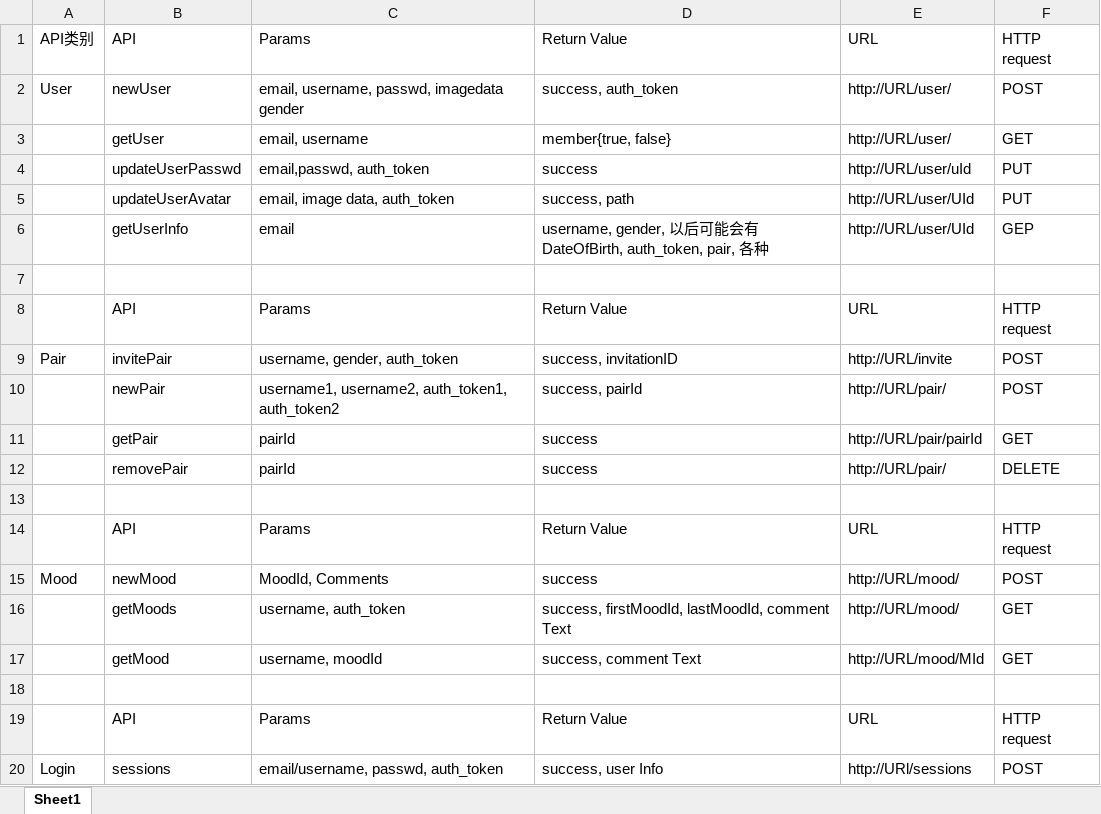
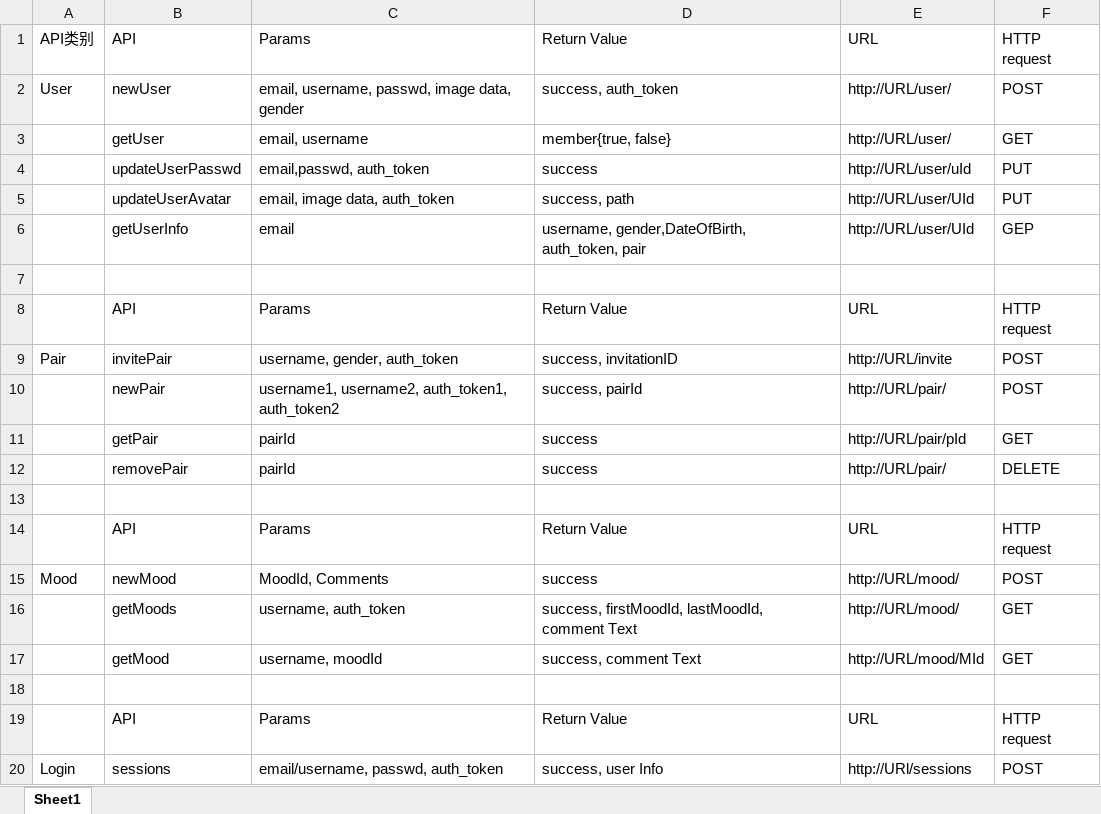
Before and after one commit to bingwen/ring, an Excel workbook: doc/APIs_LKHv1.xlsx, sheet Sheet1, drawn as a sheet; values as stored, in another font and other column widths than the file's, no borders; ↵ is a line break in a cell; the diff names each change by its address in the sheet, - before the commit and + after, or states it on an @@ line.

Commit message:
adjust alignment for printing

```diff
--- a/doc/APIs_LKHv1.xlsx (sheet Sheet1)
+++ b/doc/APIs_LKHv1.xlsx (sheet Sheet1)
-C2: email, username, passwd, imagedata gender
+C2: email, username, passwd, image data, ↵ gender
-D6: username, gender, 以后可能会有DateOfBirth, auth_token, pair, 各种
+D6: username, gender,DateOfBirth, ↵ auth_token, pair
-C10: …auth_token1, auth_token2
+C10: …auth_token1, ↵ auth_token2
-E11: http://URL/pair/pairId
+E11: http://URL/pair/pId
-D16: …comment Text
+D16: …comment Text
```
